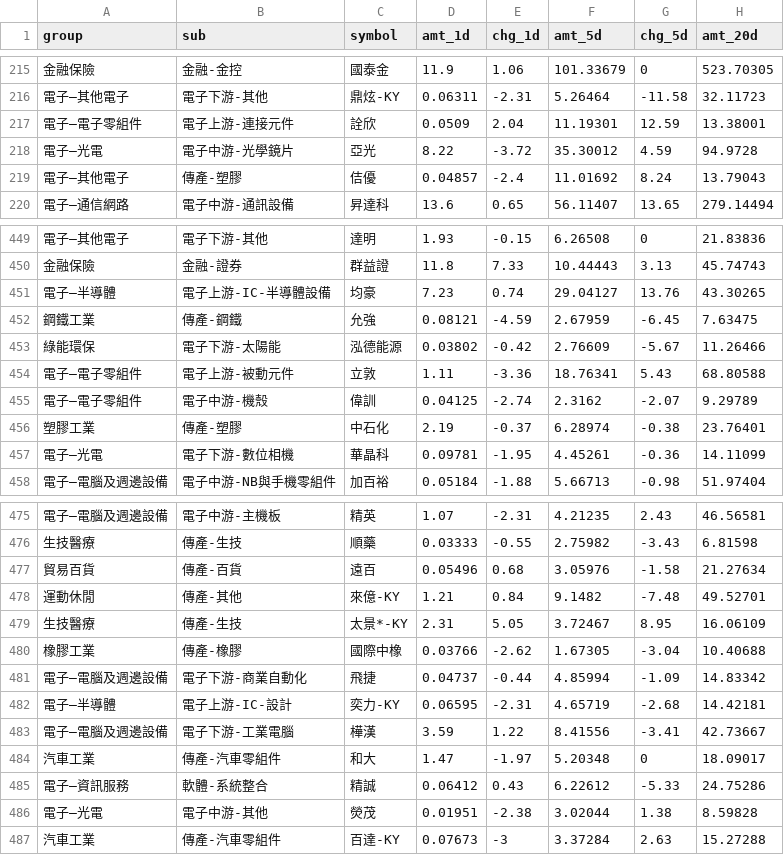
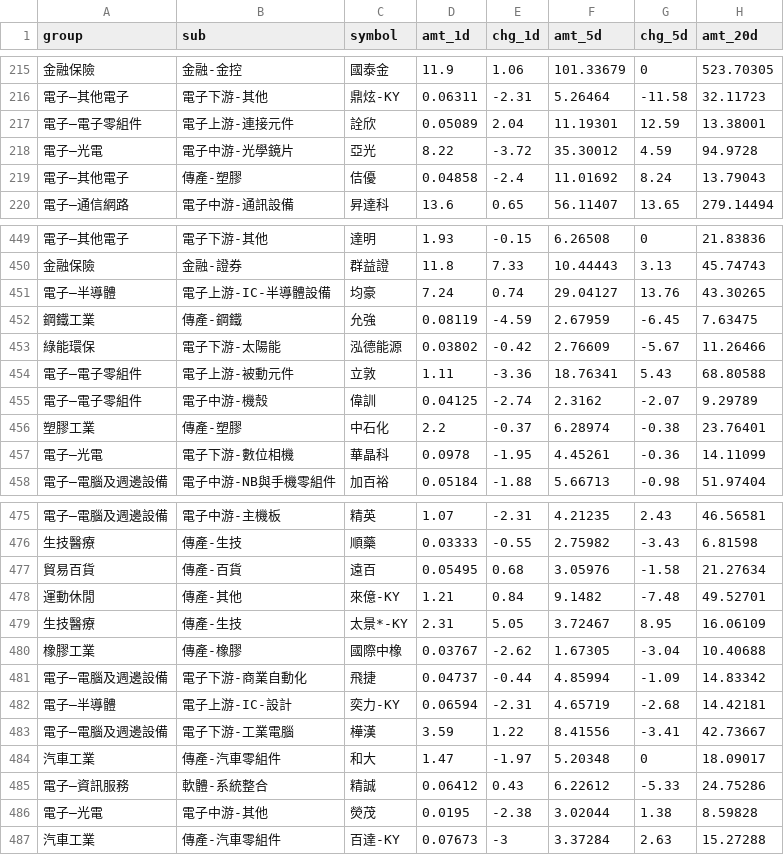
Before and after one commit to twfcinv-svg/stock-heatmap1229, a CSV file: data.csv, drawn as a sheet; only a part is shown, gaps mark what is left out; the diff covers the shown part only; the diff names each change by its address in the sheet, - before the commit and + after, or states it on an @@ line.

Commit message:
upload data.csv via VBA

```diff
--- a/data.csv
+++ b/data.csv
-D217 (amt_1d): 0.0509
+D217 (amt_1d): 0.05089
-D219 (amt_1d): 0.04857
+D219 (amt_1d): 0.04858
-D451 (amt_1d): 7.23
+D451 (amt_1d): 7.24
-D452 (amt_1d): 0.08121
+D452 (amt_1d): 0.08119
-D456 (amt_1d): 2.19
+D456 (amt_1d): 2.2
-D457 (amt_1d): 0.09781
+D457 (amt_1d): 0.0978
-D477 (amt_1d): 0.05496
+D477 (amt_1d): 0.05495
-D480 (amt_1d): 0.03766
+D480 (amt_1d): 0.03767
-D482 (amt_1d): 0.06595
+D482 (amt_1d): 0.06594
-D486 (amt_1d): 0.01951
+D486 (amt_1d): 0.0195
```
Also changed, not shown: 28 edited cells elsewhere in this file.
